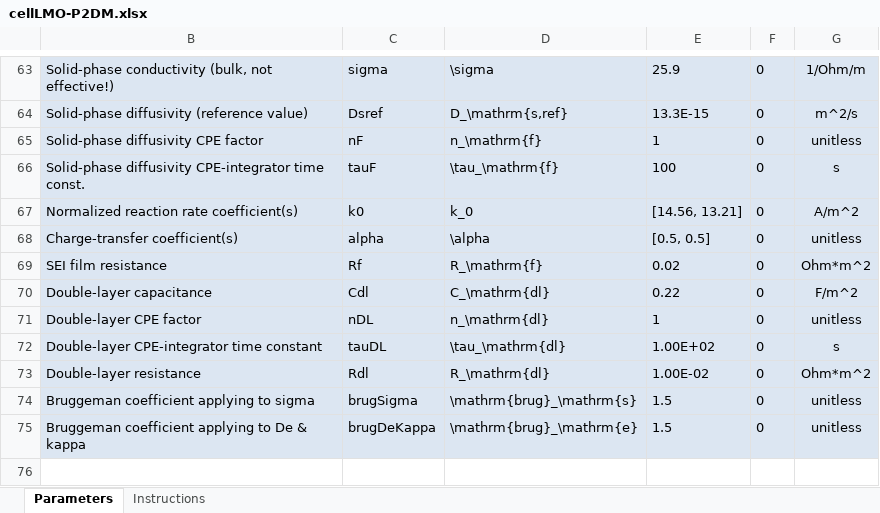
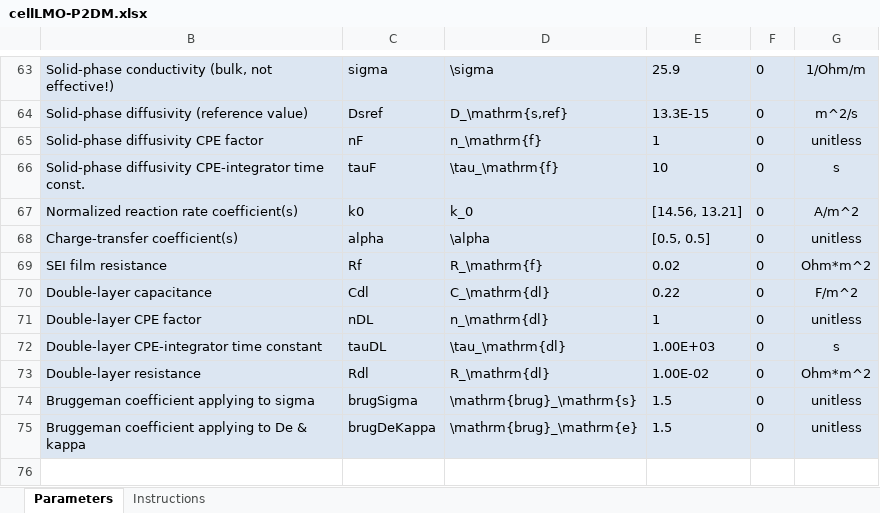
Before and after one commit to whileman133/LMB_Toolkit, an Excel workbook: GEN2_XLSX_CELLDEFS/cellLMO-P2DM.xlsx, sheet Parameters, drawn as a sheet; only a part is shown, gaps mark what is left out; values as stored, in another font and other column widths than the file's, no borders; the diff names each change by its address in the sheet, - before the commit and + after, or states it on an @@ line.

```diff
--- a/GEN2_XLSX_CELLDEFS/cellLMO-P2DM.xlsx (sheet Parameters)
+++ b/GEN2_XLSX_CELLDEFS/cellLMO-P2DM.xlsx (sheet Parameters)
-E66: 100
+E66: 10
-E72: 1.00E+02
+E72: 1.00E+03
```
Also changed, not shown: CH4/demoFitTF.xlsx, 8 other files.
